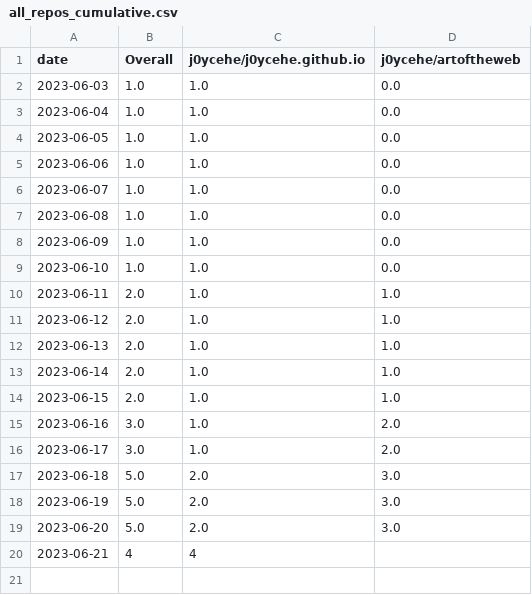
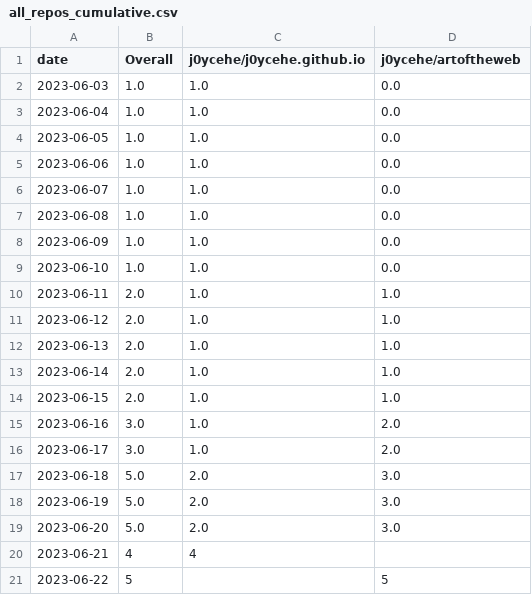
Before and after one commit to j0ycehe/github-track-clones, a CSV file: download-stats/cumulative/all_repos_cumulative.csv, drawn as a sheet; the diff names each change by its address in the sheet, - before the commit and + after, or states it on an @@ line.

Commit message:
Update download statistics

```diff
--- a/download-stats/cumulative/all_repos_cumulative.csv
+++ b/download-stats/cumulative/all_repos_cumulative.csv
+row 21: 2023-06-22 | 5 |  | 5
```
Also changed, not shown: 2 other files.
